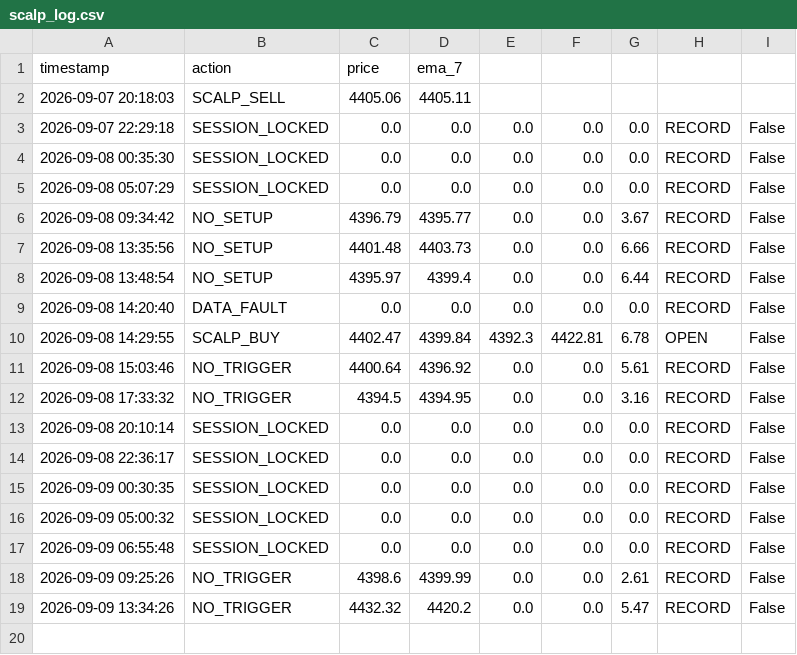
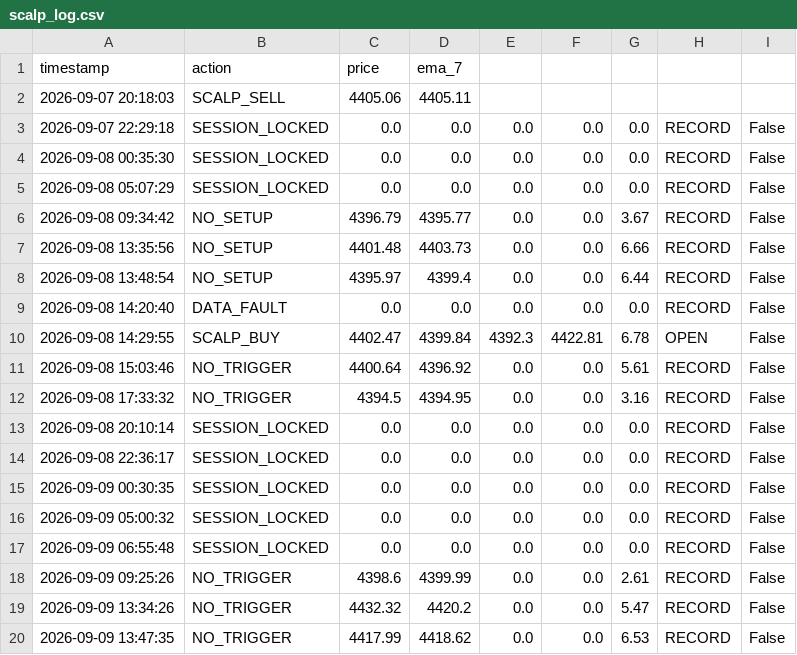
Before and after one commit to parfactmatch-cloud/gold-macro-dashboard, a CSV file: scalp_log.csv, drawn as a sheet; the diff names each change by its address in the sheet, - before the commit and + after, or states it on an @@ line.

```diff
--- a/scalp_log.csv
+++ b/scalp_log.csv
+row 20: 2026-09-09 13:47:35 | NO_TRIGGER | 4417.99 | 4418.62 | 0.0 | 0.0 | 6.53 | RECORD | False
```
